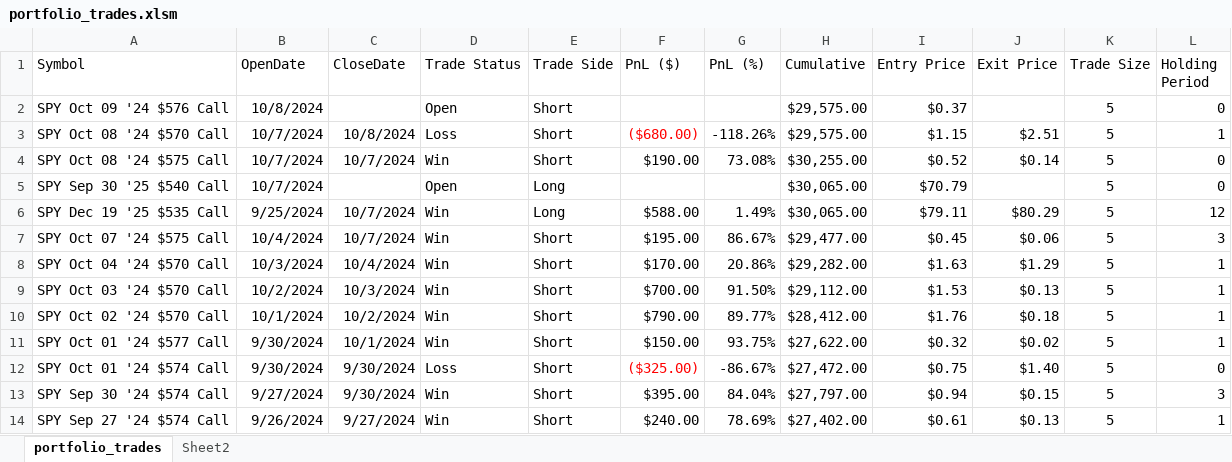
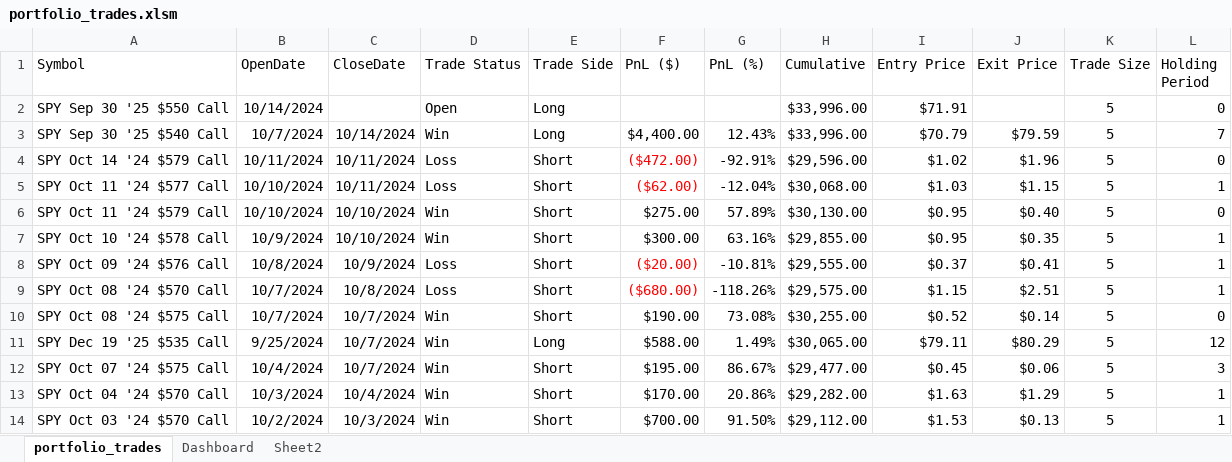
Before and after one commit to joy-bagchi/EtradeTradeReader, an Excel workbook: data/portfolio_trades.xlsm, sheet portfolio_trades, drawn as a sheet; only a part is shown; the shorter side is filled out with more unchanged rows; values as stored, in another font and other column widths than the file's, no borders; table styles not drawn; removed rows and columns are numbered as before the commit, all else as after; the diff names each change by its address in the sheet, - before the commit and + after, or states it on an @@ line.

Commit message:
Added a dashboard tab. Added holding period to pivot chart

```diff
--- a/data/portfolio_trades.xlsm (sheet portfolio_trades)
+++ b/data/portfolio_trades.xlsm (sheet portfolio_trades)
+sheet tab: Dashboard
+row 2: SPY Sep 30 '25 $550 Call | 10/14/2024 |  | Open | Long |  |  | $33,996.00 | $71.91 |  | 5 | 0
+row 3: SPY Sep 30 '25 $540 Call | 10/7/2024 | 10/14/2024 | Win | Long | $4,400.00 | 12.43% | $33,996.00 | $70.79 | $79.59 | 5 | 7
+row 4: SPY Oct 14 '24 $579 Call | 10/11/2024 | 10/11/2024 | Loss | Short | ($472.00) | -92.91% | $29,596.00 | $1.02 | $1.96 | 5 | 0
+row 5: SPY Oct 11 '24 $577 Call | 10/10/2024 | 10/11/2024 | Loss | Short | ($62.00) | -12.04% | $30,068.00 | $1.03 | $1.15 | 5 | 1
+row 6: SPY Oct 11 '24 $579 Call | 10/10/2024 | 10/10/2024 | Win | Short | $275.00 | 57.89% | $30,130.00 | $0.95 | $0.40 | 5 | 0
+row 7: SPY Oct 10 '24 $578 Call | 10/9/2024 | 10/10/2024 | Win | Short | $300.00 | 63.16% | $29,855.00 | $0.95 | $0.35 | 5 | 1
-C8 (CloseDate): (empty)
+C8 (CloseDate): 10/9/2024
-D8 (Trade Status): Open
+D8 (Trade Status): Loss
-F8 (PnL ($)): (empty)
+F8 (PnL ($)): ($20.00)
-G8 (PnL (%)): (empty)
+G8 (PnL (%)): -10.81%
-H8 (Cumulative): $29,575.00
+H8 (Cumulative): $29,555.00
-J8 (Exit Price): (empty)
+J8 (Exit Price): $0.41
-L8 (Holding Period): 0
+L8 (Holding Period): 1
-row 5: SPY Sep 30 '25 $540 Call | 10/7/2024 |  | Open | Long |  |  | $30,065.00 | $70.79 |  | 5 | 0
```
Also changed, not shown: sheet Sheet2, formulas that keep their value, charts or pictures, 3 other files.
